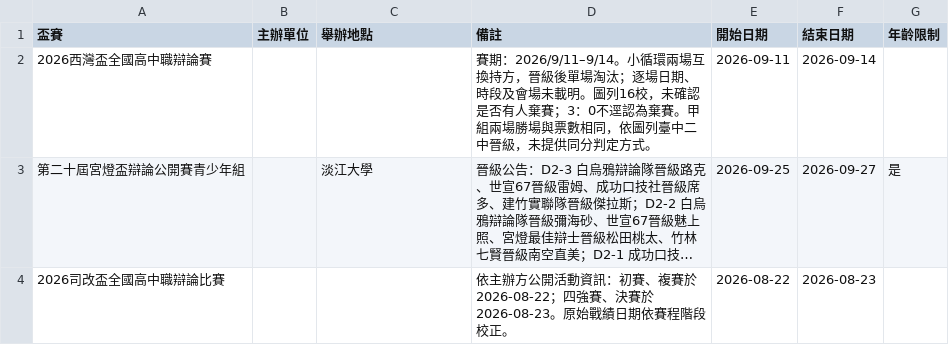
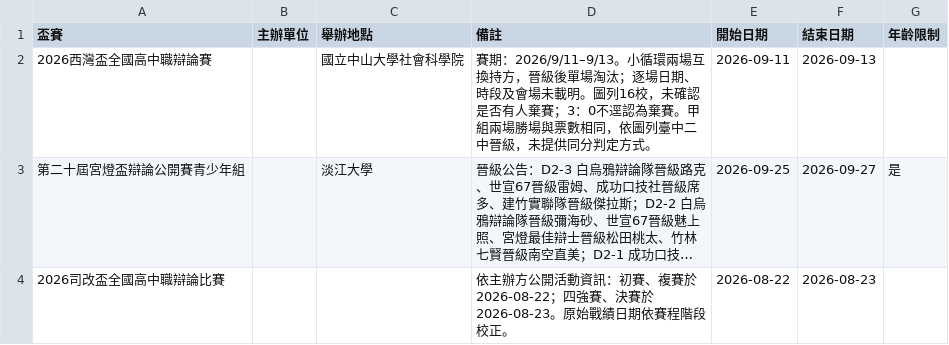
Before and after one commit to macrokernel3000/opendebate, a CSV file: data/event-metadata.csv, drawn as a sheet; long unchanged cells end in …; the diff names each change by its address in the sheet, - before the commit and + after, or states it on an @@ line.

Commit message:
Correct West Bay Cup event dates and venue

```diff
--- a/data/event-metadata.csv
+++ b/data/event-metadata.csv
-C2 (舉辦地點): (empty)
+C2 (舉辦地點): 國立中山大學社會科學院
-D2 (備註): 賽期：2026/9/11–9/14。小循環…
+D2 (備註): 賽期：2026/9/11–9/13。小循環…
-F2 (結束日期): 2026-09-14
+F2 (結束日期): 2026-09-13
```
Also changed, not shown: 3 other files.
